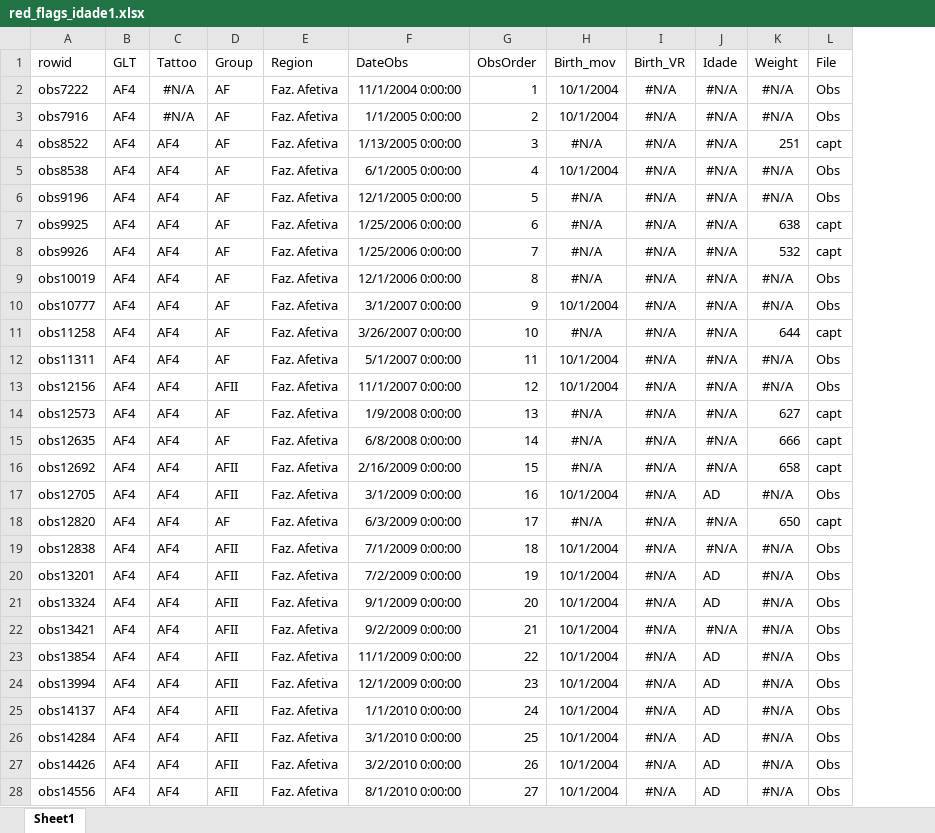
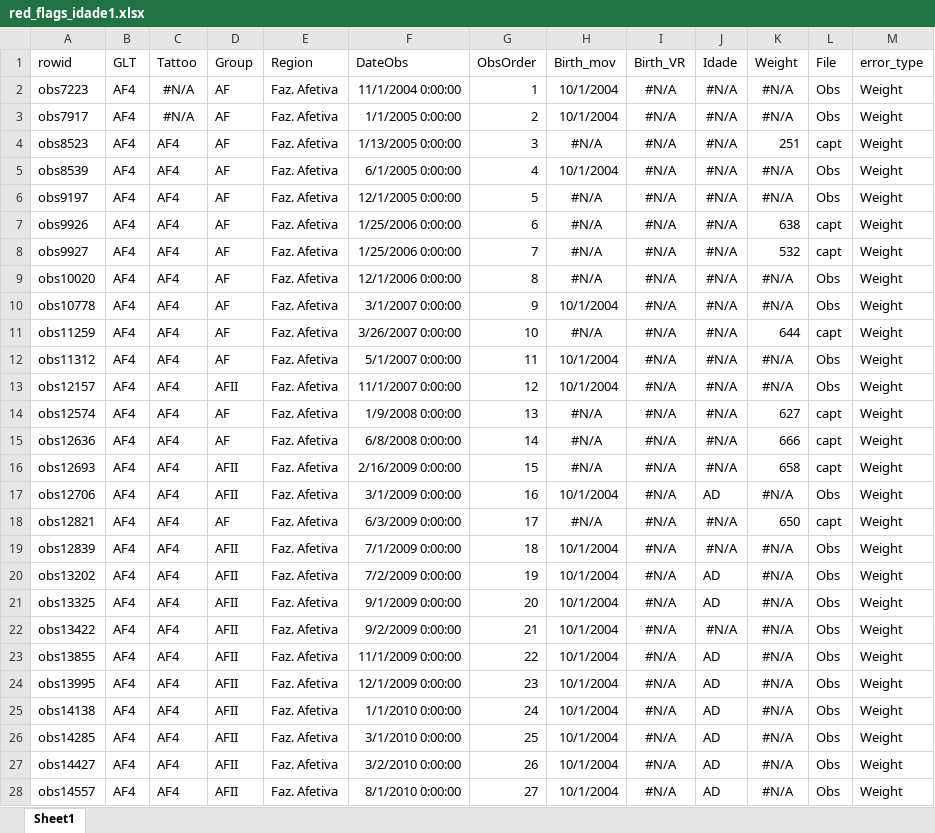
Before and after one commit to auponchon/GoldenLionTamarins, an Excel workbook: data/NewlyCreatedData/Checks/red_flags_idade1.xlsx, sheet Sheet1, drawn as a sheet; only a part is shown; values as stored, in another font and other column widths than the file's, no borders; the diff covers the shown part only; the diff names each change by its address in the sheet, - before the commit and + after, or states it on an @@ line.

```diff
--- a/data/NewlyCreatedData/Checks/red_flags_idade1.xlsx (sheet Sheet1)
+++ b/data/NewlyCreatedData/Checks/red_flags_idade1.xlsx (sheet Sheet1)
+column M (error_type), rows 2-28: all Weight
-A2 (rowid): obs7222
+A2 (rowid): obs7223
-A3 (rowid): obs7916
+A3 (rowid): obs7917
-A4 (rowid): obs8522
+A4 (rowid): obs8523
-A5 (rowid): obs8538
+A5 (rowid): obs8539
-A6 (rowid): obs9196
+A6 (rowid): obs9197
-A7 (rowid): obs9925
+A7 (rowid): obs9926
-A8 (rowid): obs9926
+A8 (rowid): obs9927
-A9 (rowid): obs10019
+A9 (rowid): obs10020
-A10 (rowid): obs10777
+A10 (rowid): obs10778
-A11 (rowid): obs11258
+A11 (rowid): obs11259
-A12 (rowid): obs11311
+A12 (rowid): obs11312
-A13 (rowid): obs12156
+A13 (rowid): obs12157
-A14 (rowid): obs12573
+A14 (rowid): obs12574
-A15 (rowid): obs12635
+A15 (rowid): obs12636
-A16 (rowid): obs12692
+A16 (rowid): obs12693
-A17 (rowid): obs12705
+A17 (rowid): obs12706
-A18 (rowid): obs12820
+A18 (rowid): obs12821
-A19 (rowid): obs12838
+A19 (rowid): obs12839
-A20 (rowid): obs13201
+A20 (rowid): obs13202
-A21 (rowid): obs13324
+A21 (rowid): obs13325
-A22 (rowid): obs13421
+A22 (rowid): obs13422
-A23 (rowid): obs13854
+A23 (rowid): obs13855
-A24 (rowid): obs13994
+A24 (rowid): obs13995
-A25 (rowid): obs14137
+A25 (rowid): obs14138
-A26 (rowid): obs14284
+A26 (rowid): obs14285
-A27 (rowid): obs14426
+A27 (rowid): obs14427
-A28 (rowid): obs14556
+A28 (rowid): obs14557
```
Also changed, not shown: 672 edited cells elsewhere in this sheet, data/NewlyCreatedData/Checks/idade_checks_v2.xlsx, data/NewlyCreatedData/Checks/red_flags_birthdates1.xlsx, 23 other files.
